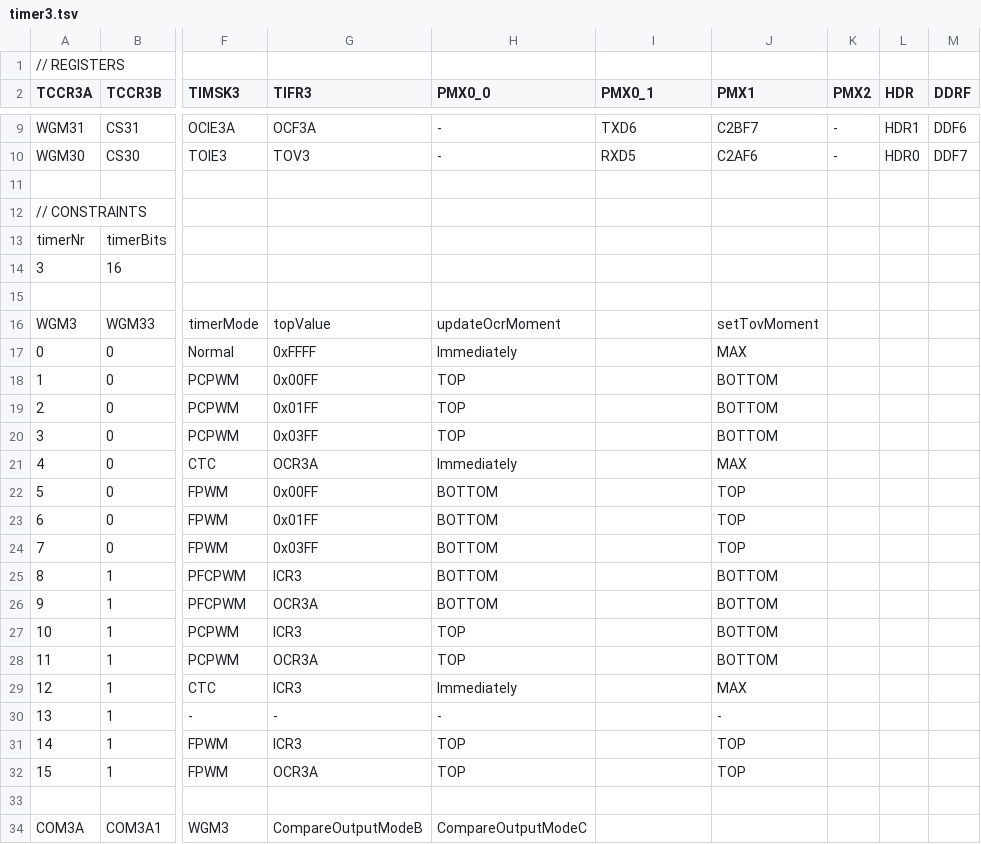
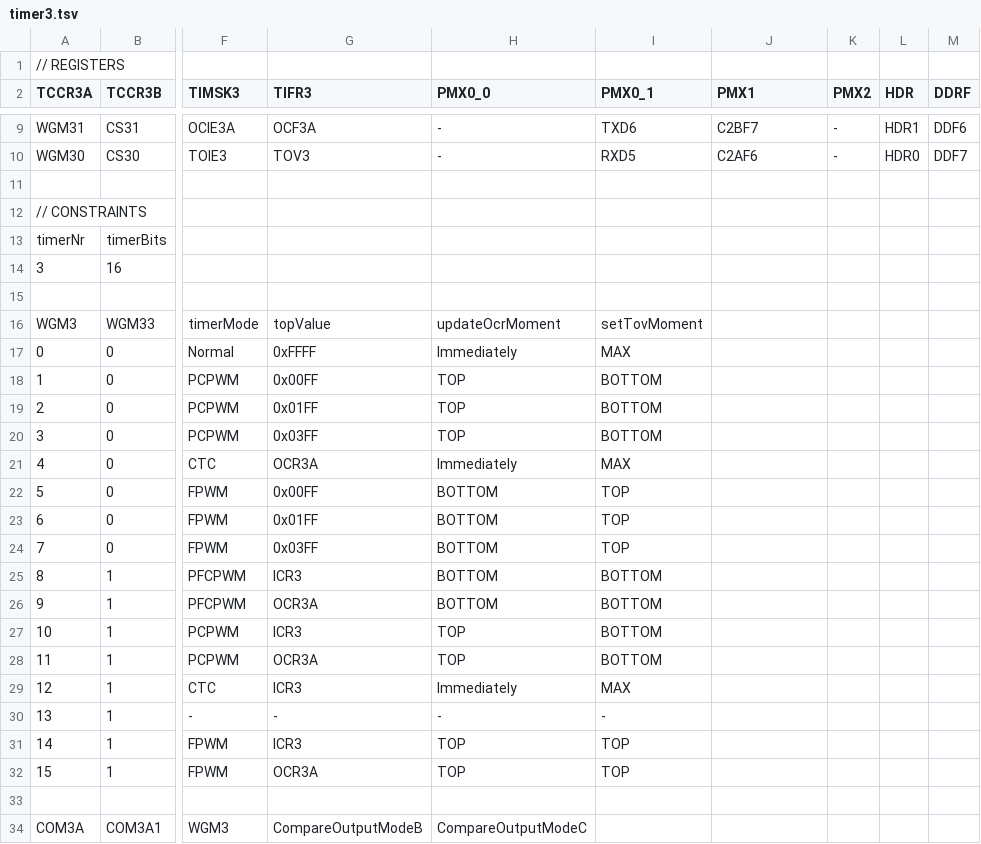
Before and after one commit to dbuezas/arduino-web-timers, a TSV file: src/data/lgt328p/timer3.tsv, drawn as a sheet; only a part is shown, gaps mark what is left out; the diff names each change by its address in the sheet, - before the commit and + after, or states it on an @@ line.

```diff
--- a/src/data/lgt328p/timer3.tsv
+++ b/src/data/lgt328p/timer3.tsv
-I16 (PMX0_1): (empty)
+I16 (PMX0_1): setTovMoment
-J16 (PMX1): setTovMoment
+J16 (PMX1): (empty)
-I17 (PMX0_1): (empty)
+I17 (PMX0_1): MAX
-J17 (PMX1): MAX
+J17 (PMX1): (empty)
-I18:I20 (PMX0_1): (empty)
+I18:I20 (PMX0_1): BOTTOM
-J18:J20 (PMX1): BOTTOM
+J18:J20 (PMX1): (empty)
-I21 (PMX0_1): (empty)
+I21 (PMX0_1): MAX
-J21 (PMX1): MAX
+J21 (PMX1): (empty)
-I22:I24 (PMX0_1): (empty)
+I22:I24 (PMX0_1): TOP
-J22:J24 (PMX1): TOP
+J22:J24 (PMX1): (empty)
-I25:I28 (PMX0_1): (empty)
+I25:I28 (PMX0_1): BOTTOM
-J25:J28 (PMX1): BOTTOM
+J25:J28 (PMX1): (empty)
-I29 (PMX0_1): (empty)
+I29 (PMX0_1): MAX
-J29 (PMX1): MAX
+J29 (PMX1): (empty)
-I30 (PMX0_1): (empty)
+I30 (PMX0_1): -
-J30 (PMX1): -
+J30 (PMX1): (empty)
-I31:I32 (PMX0_1): (empty)
+I31:I32 (PMX0_1): TOP
-J31:J32 (PMX1): TOP
+J31:J32 (PMX1): (empty)
```
Also changed, not shown: 5 other files.
